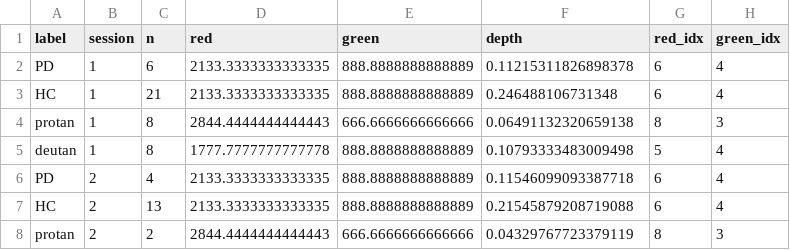
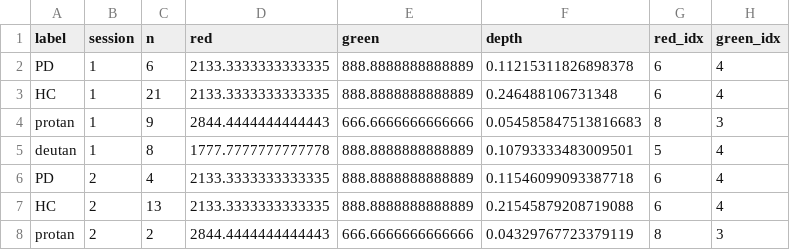
Before and after one commit to zevaz13/DataAnalysisGeneral, a CSV file: ssveps/files/group_troughs.csv, drawn as a sheet.

```diff
--- a/ssveps/files/group_troughs.csv
+++ b/ssveps/files/group_troughs.csv
@@ -3,4 +3,4 @@ PD,1,6,2133.3333333333335,888.8888888888889,0.11215311826898378,6,4
 HC,1,21,2133.3333333333335,888.8888888888889,0.246488106731348,6,4
-protan,1,8,2844.4444444444443,666.6666666666666,0.06491132320659138,8,3
-deutan,1,8,1777.7777777777778,888.8888888888889,0.10793333483009498,5,4
+protan,1,9,2844.4444444444443,666.6666666666666,0.054585847513816683,8,3
+deutan,1,8,1777.7777777777778,888.8888888888889,0.10793333483009501,5,4
 PD,2,4,2133.3333333333335,888.8888888888889,0.11546099093387718,6,4
```
Also changed, not shown: ssveps/files/baselines.csv, ssveps/files/metadata.csv, 49 other files.
